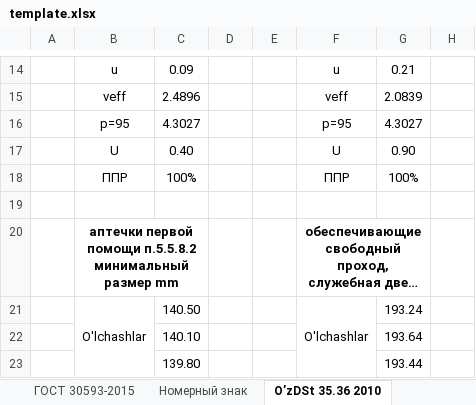
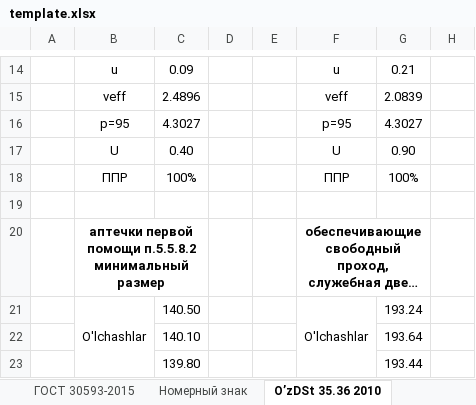
Before and after one commit to DalerK5/Siteprtcl, an Excel workbook: m2_m3/template.xlsx, sheet О’zDSt 35.36 2010, drawn as a sheet; only a part is shown, gaps mark what is left out; long unchanged cells end in …; values as stored, in another font and other column widths than the file's, no borders; the diff names each change by its address in the sheet, - before the commit and + after, or states it on an @@ line.

```diff
--- a/m2_m3/template.xlsx (sheet О’zDSt 35.36 2010)
+++ b/m2_m3/template.xlsx (sheet О’zDSt 35.36 2010)
-B20: …минимальный размер mm
+B20: …минимальный размер
```
Also changed, not shown: sheet НЕОПРЕДЕЛ, 2 other files.
